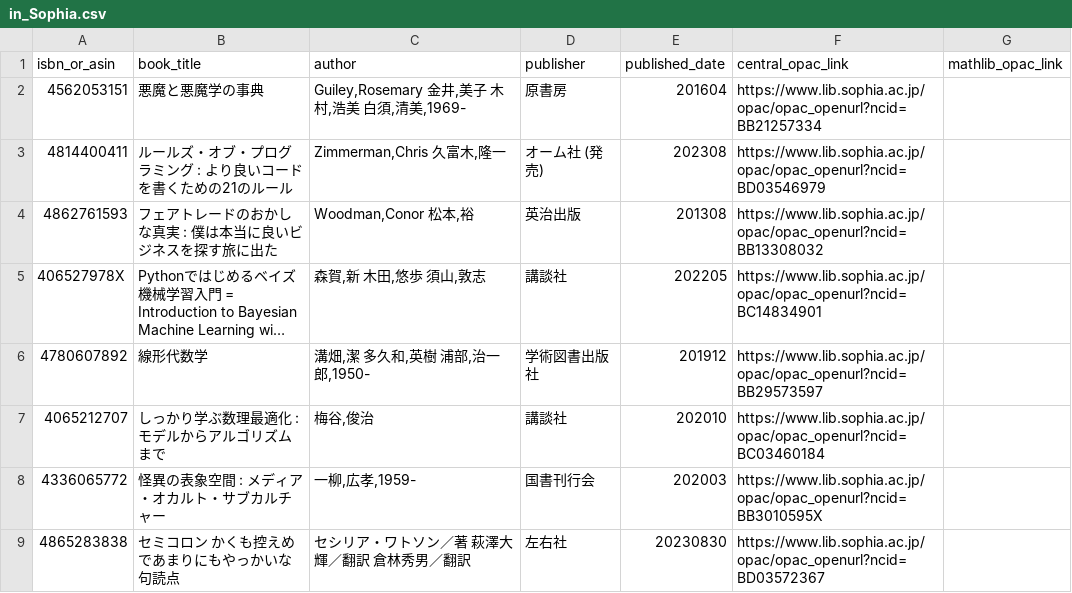
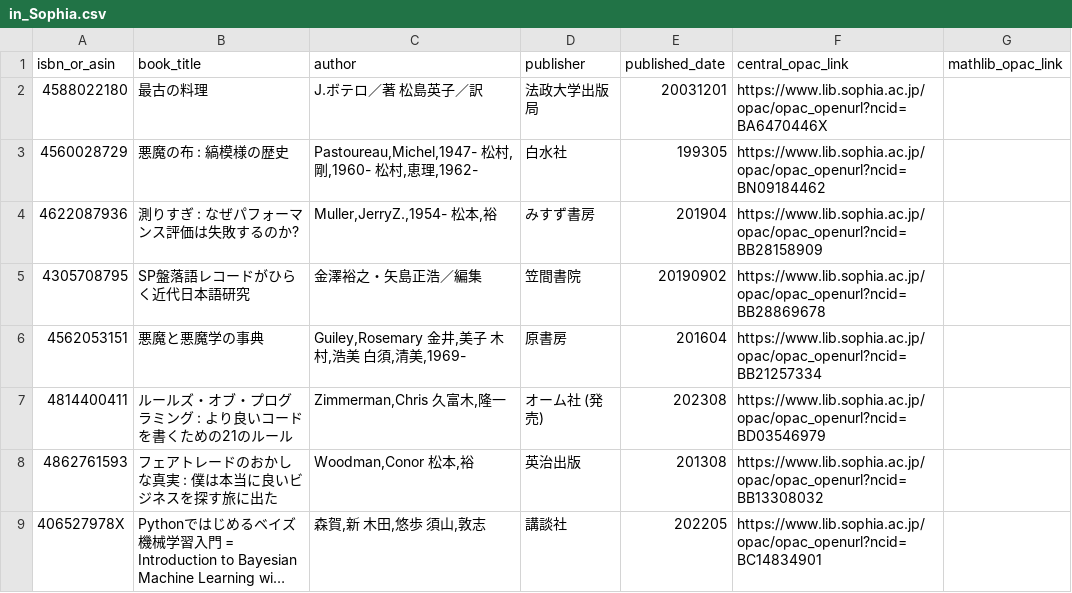
Before and after one commit to stepney141/favs, a CSV file: bookmeter_wish/in_Sophia.csv, drawn as a sheet; only a part is shown; the shorter side is filled out with more unchanged rows; long unchanged cells end in …; the diff names each change by its address in the sheet, - before the commit and + after, or states it on an @@ line.

```diff
--- a/bookmeter_wish/in_Sophia.csv
+++ b/bookmeter_wish/in_Sophia.csv
+row 2: 4588022180 | 最古の料理 | J.ボテロ／著 松島英子／訳 | 法政大学出版局 | 20031201 | https://www.lib.sophia.ac.jp/opac/opac_openurl?ncid=BA6470446X
+row 3: 4560028729 | 悪魔の布 : 縞模様の歴史 | Pastoureau,Michel,1947- 松村,剛,1960- 松村,恵理,1962- | 白水社 | 199305 | https://www.lib.sophia.ac.jp/opac/opac_openurl?ncid=BN09184462
+row 4: 4622087936 | 測りすぎ : なぜパフォーマンス評価は失敗するのか? | Muller,JerryZ.,1954- 松本,裕 | みすず書房 | 201904 | https://www.lib.sophia.ac.jp/opac/opac_openurl?ncid=BB28158909
+row 5: 4305708795 | SP盤落語レコードがひらく近代日本語研究 | 金澤裕之・矢島正浩／編集 | 笠間書院 | 20190902 | https://www.lib.sophia.ac.jp/opac/opac_openurl?ncid=BB28869678
```
Also changed, not shown: bookmeter_wish/bookmeter_wish_books.csv, bookmeter_wish/in_UTokyo.csv, 5 other files.
